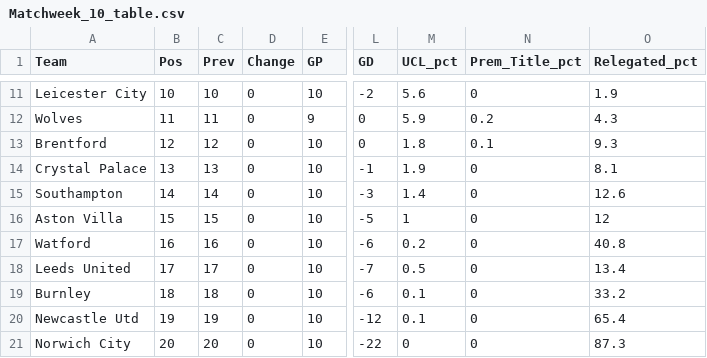
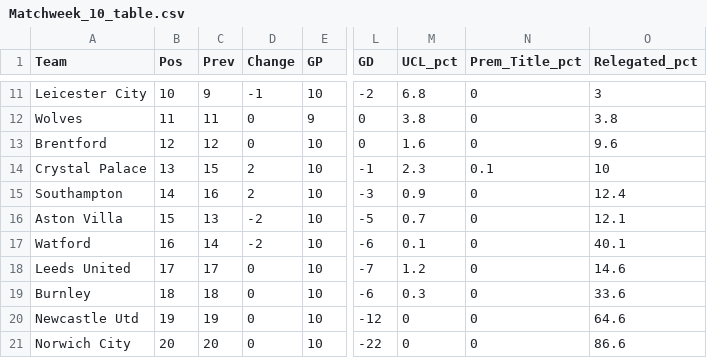
Before and after one commit to weaversd/EPL_2021-2022, a CSV file: current_table_output/Matchweek_10_table.csv, drawn as a sheet; only a part is shown, gaps mark what is left out; the diff covers the shown part only; the diff names each change by its address in the sheet, - before the commit and + after, or states it on an @@ line.

```diff
--- a/current_table_output/Matchweek_10_table.csv
+++ b/current_table_output/Matchweek_10_table.csv
-C11 (Prev): 10
+C11 (Prev): 9
-D11 (Change): 0
+D11 (Change): -1
-M11 (UCL_pct): 5.6
+M11 (UCL_pct): 6.8
-O11 (Relegated_pct): 1.9
+O11 (Relegated_pct): 3
-M12 (UCL_pct): 5.9
+M12 (UCL_pct): 3.8
-N12 (Prem_Title_pct): 0.2
+N12 (Prem_Title_pct): 0
-O12 (Relegated_pct): 4.3
+O12 (Relegated_pct): 3.8
-M13 (UCL_pct): 1.8
+M13 (UCL_pct): 1.6
-N13 (Prem_Title_pct): 0.1
+N13 (Prem_Title_pct): 0
-O13 (Relegated_pct): 9.3
+O13 (Relegated_pct): 9.6
-C14 (Prev): 13
+C14 (Prev): 15
-D14:D15 (Change): 0
+D14:D15 (Change): 2
-M14 (UCL_pct): 1.9
+M14 (UCL_pct): 2.3
-N14 (Prem_Title_pct): 0
+N14 (Prem_Title_pct): 0.1
-O14 (Relegated_pct): 8.1
+O14 (Relegated_pct): 10
-C15 (Prev): 14
+C15 (Prev): 16
-M15 (UCL_pct): 1.4
+M15 (UCL_pct): 0.9
-O15 (Relegated_pct): 12.6
+O15 (Relegated_pct): 12.4
-C16 (Prev): 15
+C16 (Prev): 13
-D16:D17 (Change): 0
+D16:D17 (Change): -2
-M16 (UCL_pct): 1
+M16 (UCL_pct): 0.7
-O16 (Relegated_pct): 12
+O16 (Relegated_pct): 12.1
-C17 (Prev): 16
+C17 (Prev): 14
-M17 (UCL_pct): 0.2
+M17 (UCL_pct): 0.1
-O17 (Relegated_pct): 40.8
+O17 (Relegated_pct): 40.1
-M18 (UCL_pct): 0.5
+M18 (UCL_pct): 1.2
-O18 (Relegated_pct): 13.4
+O18 (Relegated_pct): 14.6
-M19 (UCL_pct): 0.1
+M19 (UCL_pct): 0.3
-O19 (Relegated_pct): 33.2
+O19 (Relegated_pct): 33.6
-M20 (UCL_pct): 0.1
+M20 (UCL_pct): 0
-O20 (Relegated_pct): 65.4
+O20 (Relegated_pct): 64.6
-O21 (Relegated_pct): 87.3
+O21 (Relegated_pct): 86.6
```
Also changed, not shown: 33 edited cells elsewhere in this file, 28 other files.
